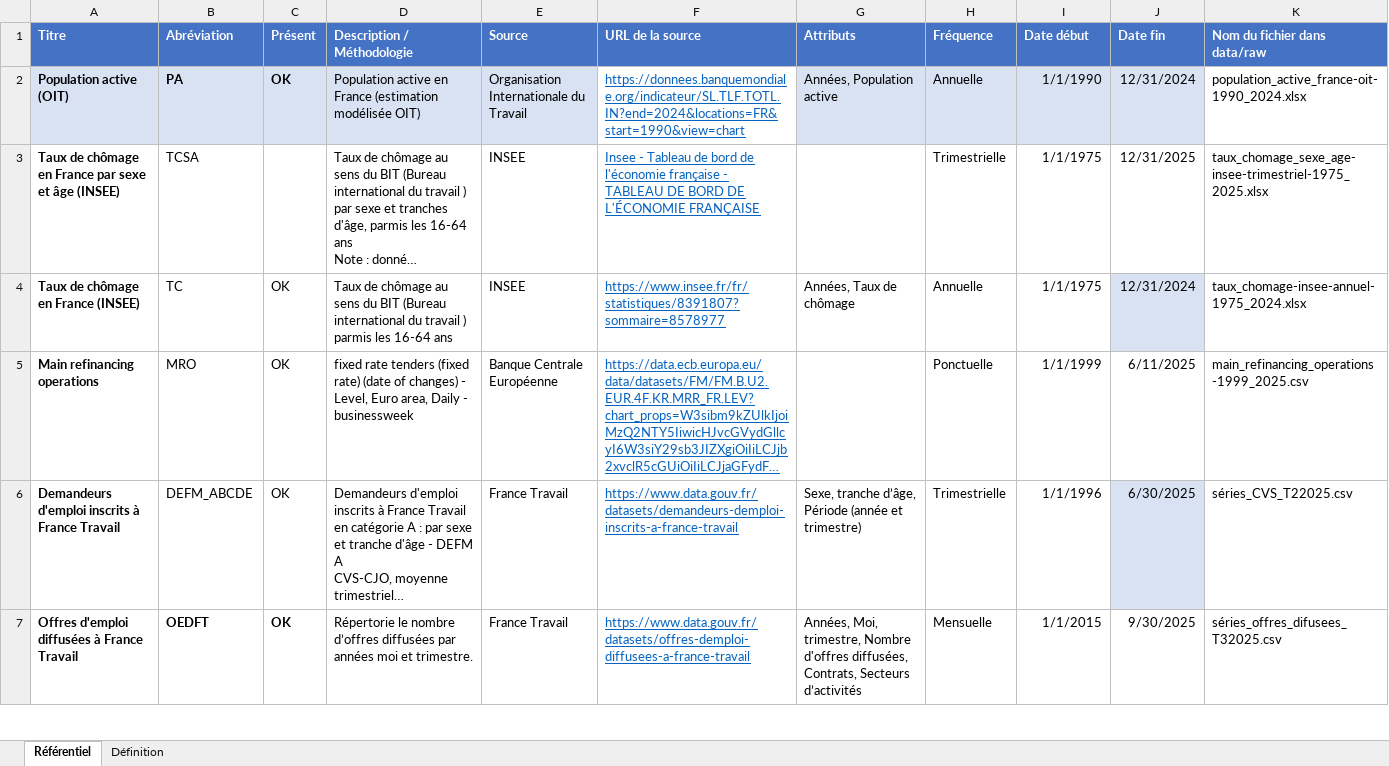
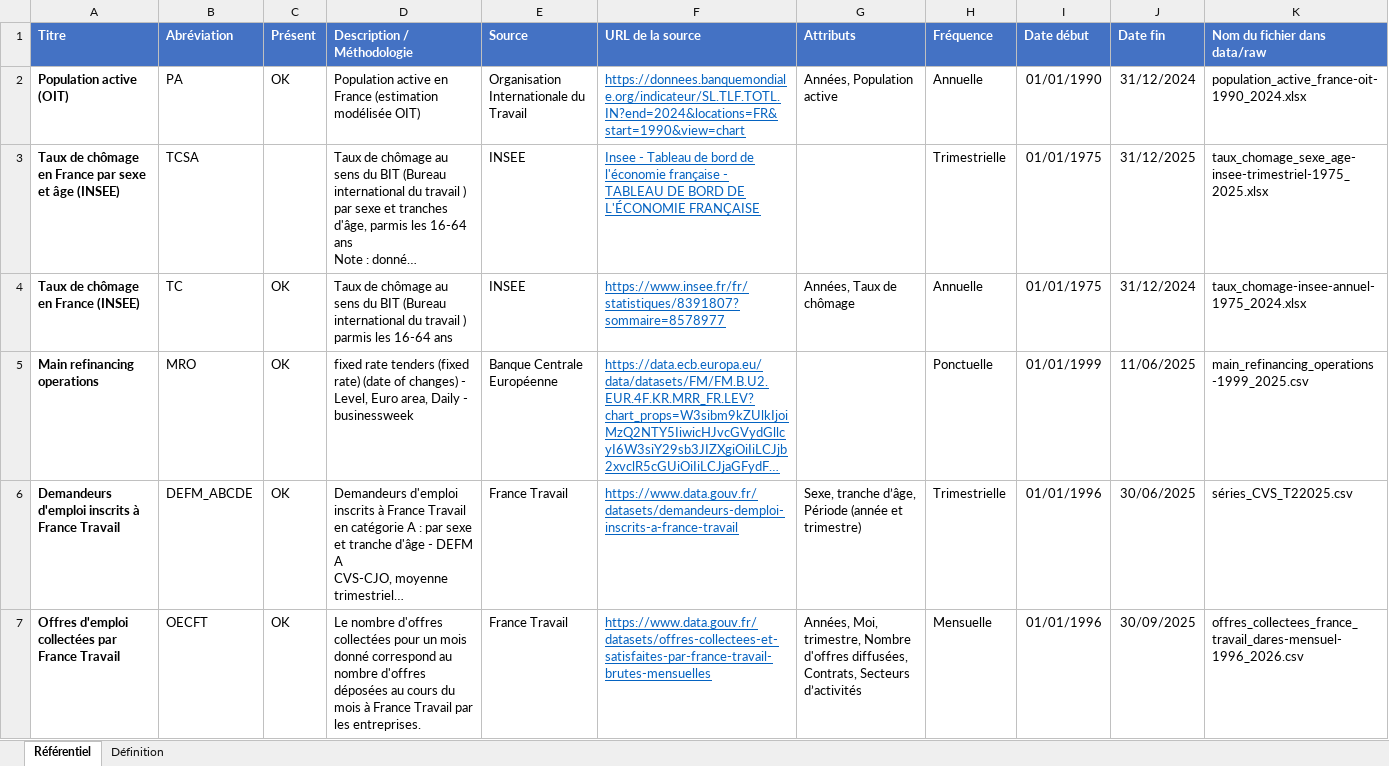
Before and after one commit to JulienSchnitzler/fil_rouge-etude_chomage_france, an Excel workbook: docs/referentiel_sources_chomage.xlsx, sheet Référentiel, drawn as a sheet; only a part is shown; long unchanged cells end in …; values as stored, in another font and other column widths than the file's, no borders; table styles not drawn; the diff covers the shown part only; the diff names each change by its address in the sheet, - before the commit and + after, or states it on an @@ line.

```diff
--- a/docs/referentiel_sources_chomage.xlsx (sheet Référentiel)
+++ b/docs/referentiel_sources_chomage.xlsx (sheet Référentiel)
-A2:E2 fill: #D9E2F3
+A2:E2 fill: none
-B2:C2 bold: on
+B2:C2 bold: off
-G2:J2 fill: #D9E2F3
+G2:J2 fill: none
-I2 (Date début): 1/1/1990
+I2 (Date début): 01/01/1990
-J2 (Date fin): 12/31/2024
+J2 (Date fin): 31/12/2024
-I3:I4 (Date début): 1/1/1975
+I3:I4 (Date début): 01/01/1975
-J3 (Date fin): 12/31/2025
+J3 (Date fin): 31/12/2025
-J4 (Date fin): 12/31/2024
+J4 (Date fin): 31/12/2024
-J4 fill: #D9E2F3
+J4 fill: none
-I5 (Date début): 1/1/1999
+I5 (Date début): 01/01/1999
-J5 (Date fin): 6/11/2025
+J5 (Date fin): 11/06/2025
-I6 (Date début): 1/1/1996
+I6 (Date début): 01/01/1996
-J6 (Date fin): 6/30/2025
+J6 (Date fin): 30/06/2025
-J6 fill: #D9E2F3
+J6 fill: none
-A7 (Titre): Offres d'emploi diffusées à France Travail
+A7 (Titre): Offres d'emploi collectées par France Travail
-B7 (Abréviation): OEDFT
+B7 (Abréviation): OECFT
-B7:C7 bold: on
+B7:C7 bold: off
-D7 (Description / Méthodologie): Répertorie le nombre d’offres diffusées par années moi et trimestre.
+D7 (Description / Méthodologie): Le nombre d'offres collectées pour un mois donné correspond au nombre d'offres déposées au cours du mois à France Travail par les entreprises.
-F7 (URL de la source): https://www.data.gouv.fr/datasets/offres-demploi-diffusees-a-france-travail
+F7 (URL de la source): https://www.data.gouv.fr/datasets/offres-collectees-et-satisfaites-par-france-travail-brutes-mensuelles
-I7 (Date début): 1/1/2015
+I7 (Date début): 01/01/1996
-J7 (Date fin): 9/30/2025
+J7 (Date fin): 30/09/2025
-K7 (Nom du fichier dans data/raw): séries_offres_difusees_T32025.csv
+K7 (Nom du fichier dans data/raw): offres_collectees_france_travail_dares-mensuel-1996_2026.csv
```
Also changed, not shown: 2 added rows, 24 edited cells and cell formats elsewhere in this sheet, sheet Définition, 11 other files.
